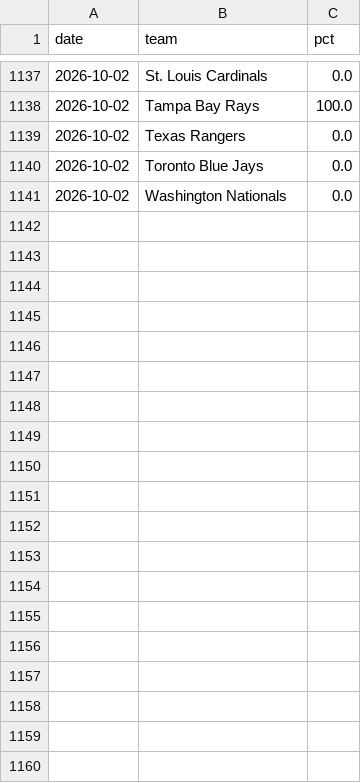
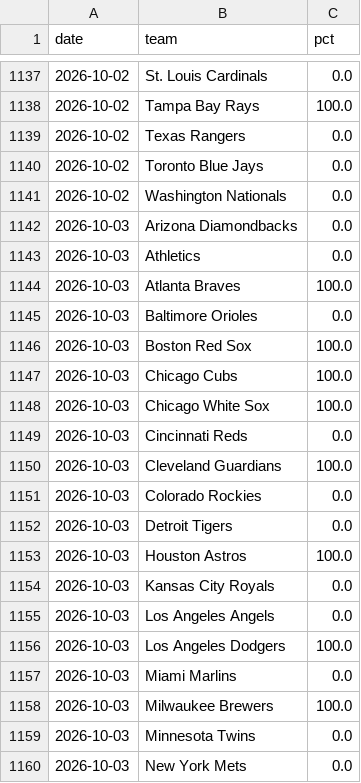
Before and after one commit to kyeill/standings, a CSV file: output/history/odds-mlb.csv, drawn as a sheet; only a part is shown, gaps mark what is left out; the diff covers the shown part only.

```diff
--- a/output/history/odds-mlb.csv
+++ b/output/history/odds-mlb.csv
@@ -1141 +1141,20 @@ date,team,pct
 2026-10-02,Washington Nationals,0.0
+2026-10-03,Arizona Diamondbacks,0.0
+2026-10-03,Athletics,0.0
+2026-10-03,Atlanta Braves,100.0
+2026-10-03,Baltimore Orioles,0.0
+2026-10-03,Boston Red Sox,100.0
+2026-10-03,Chicago Cubs,100.0
+2026-10-03,Chicago White Sox,100.0
+2026-10-03,Cincinnati Reds,0.0
+2026-10-03,Cleveland Guardians,100.0
+2026-10-03,Colorado Rockies,0.0
+2026-10-03,Detroit Tigers,0.0
+2026-10-03,Houston Astros,100.0
+2026-10-03,Kansas City Royals,0.0
+2026-10-03,Los Angeles Angels,0.0
+2026-10-03,Los Angeles Dodgers,100.0
+2026-10-03,Miami Marlins,0.0
+2026-10-03,Milwaukee Brewers,100.0
+2026-10-03,Minnesota Twins,0.0
+2026-10-03,New York Mets,0.0
```
Also changed, not shown: 11 added rows elsewhere in this file, output/history/odds-nfl.csv, output/history/odds-nhl.csv, 1 other file.
